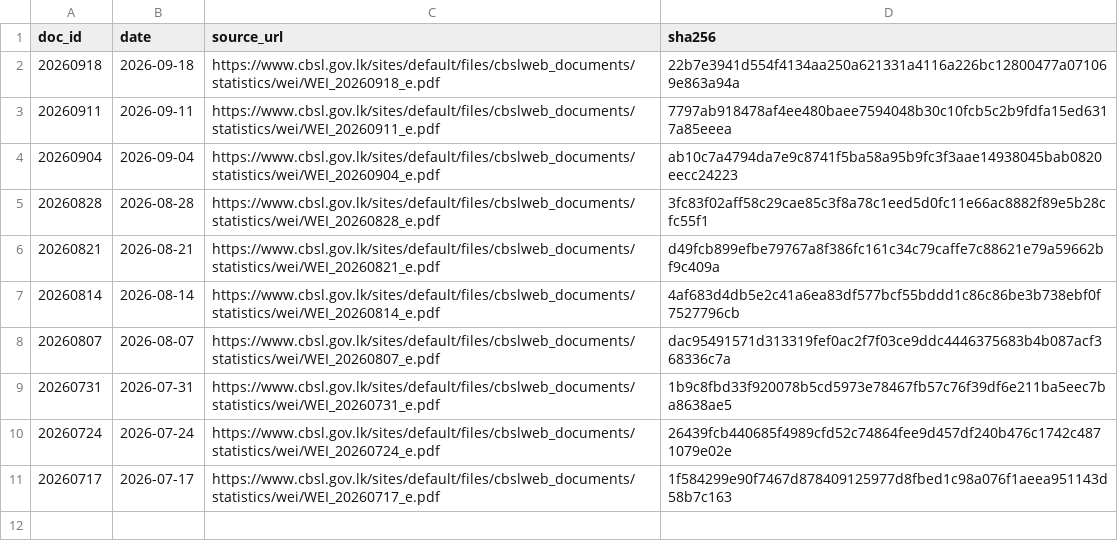
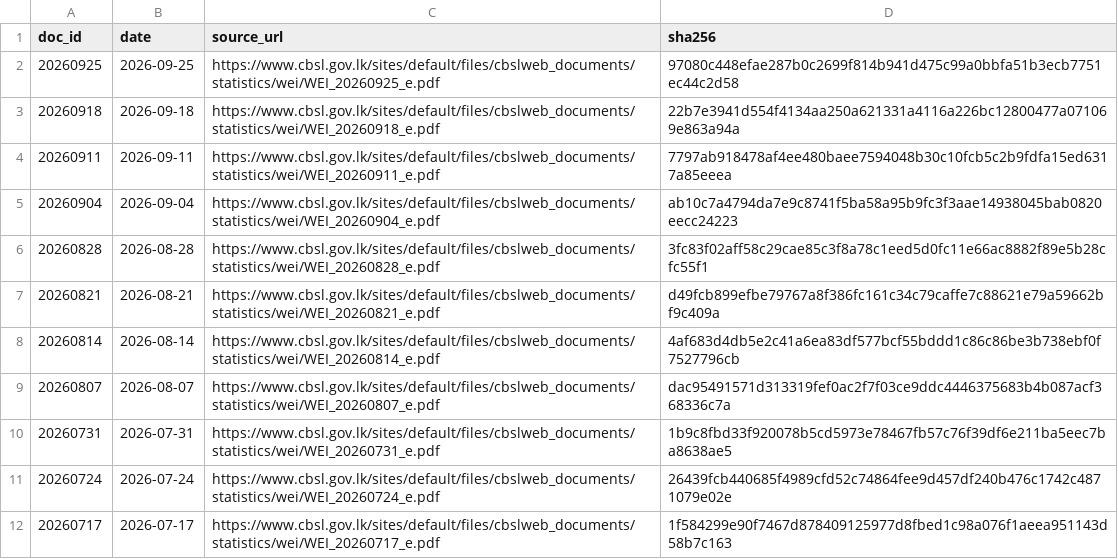
Before and after one commit to zr101/srilanka-data, a TSV file: data/cbsl_weekly/docs_all.tsv, drawn as a sheet; the diff names each change by its address in the sheet, - before the commit and + after, or states it on an @@ line.

```diff
--- a/data/cbsl_weekly/docs_all.tsv
+++ b/data/cbsl_weekly/docs_all.tsv
+row 2: 20260925 | 2026-09-25 | https://www.cbsl.gov.lk/sites/default/files/cbslweb_documents/statistics/wei/WEI_20260925_e.pdf | 97080c448efae287b0c2699f814b941d475c99a0bbfa51b3ecb7751ec44c2d58
```
Also changed, not shown: data/cbsl_weekly/docs_last100.tsv, 5 other files.
